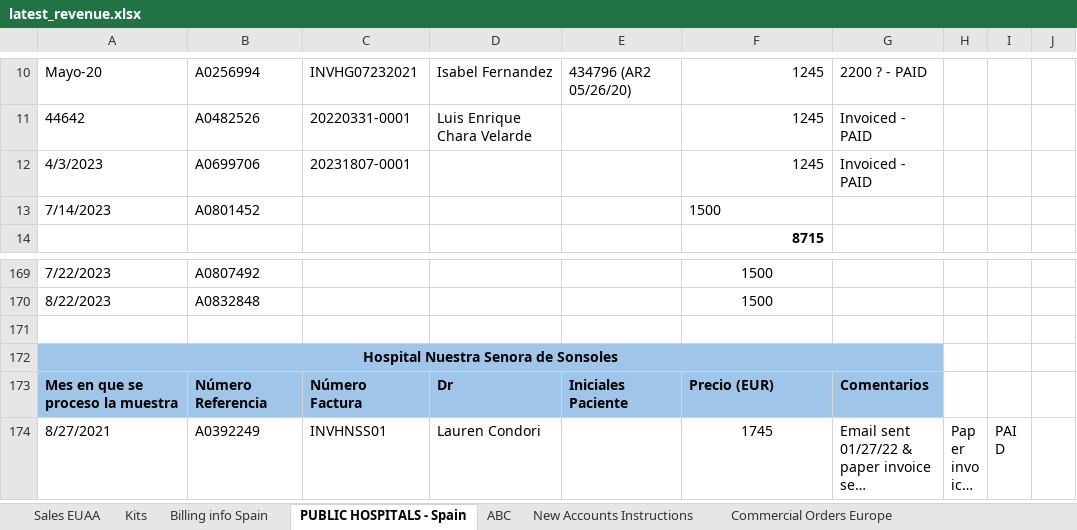
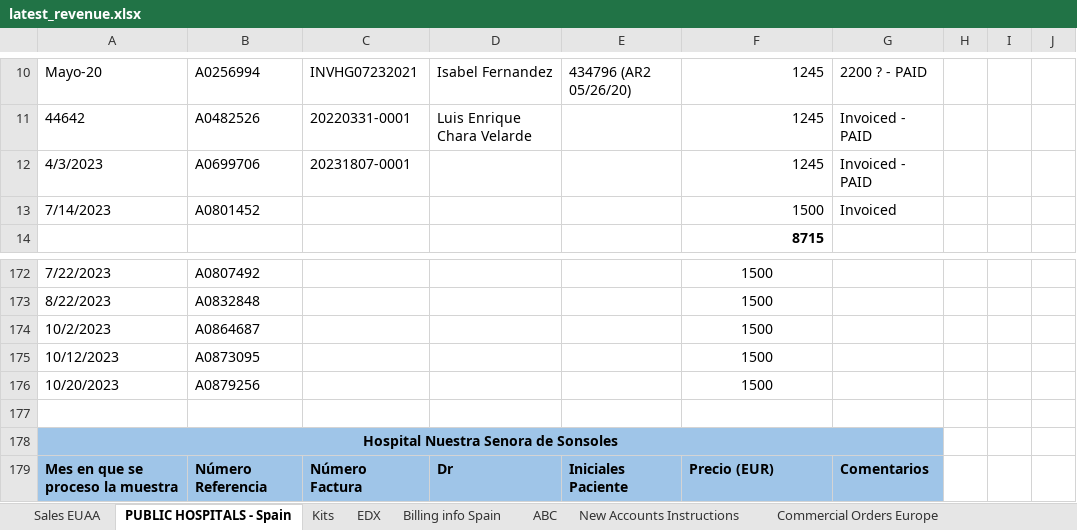
Before and after one commit to aws-silver-surfer/Prod_Dashboards, an Excel workbook: Data/latest_revenue.xlsx, sheet PUBLIC HOSPITALS - Spain, drawn as a sheet; only a part is shown, gaps mark what is left out; the shorter side is filled out with more unchanged rows; long unchanged cells end in …; values as stored, in another font and other column widths than the file's, no borders; charts and pictures not drawn; the diff covers the shown part only; the diff names each change by its address in the sheet, - before the commit and + after, or states it on an @@ line.

```diff
--- a/Data/latest_revenue.xlsx (sheet PUBLIC HOSPITALS - Spain)
+++ b/Data/latest_revenue.xlsx (sheet PUBLIC HOSPITALS - Spain)
+sheet tab: EDX
@@ sheet tab order changed: Sales EUAA | PUBLIC HOSPITALS - Spain | Kits | EDX | Billing info Spain | ABC | New Accounts Instructions | Commercial Orders Europe @@
-F13 alignment: left
+F13 alignment: right
-G13: (empty)
+G13: Invoiced
+row 174: 10/2/2023 | A0864687 |  |  |  | 1500
+row 175: 10/12/2023 | A0873095 |  |  |  | 1500
+row 176: 10/20/2023 | A0879256 |  |  |  | 1500
```
Also changed, not shown: 5 added rows, 9 edited cells and cell formats elsewhere in this sheet, sheet Sales EUAA, sheet Kits, sheet Billing info Spain, formulas that keep their value, charts or pictures, 9 other files.
